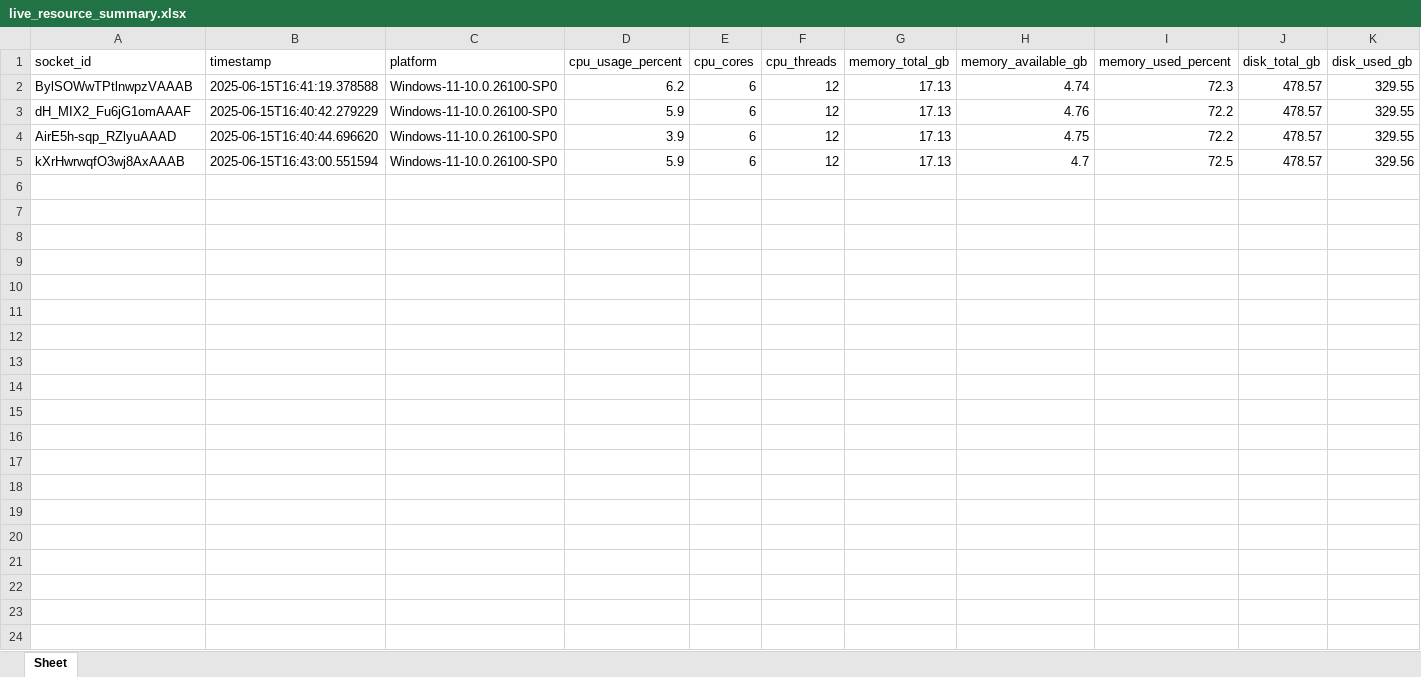
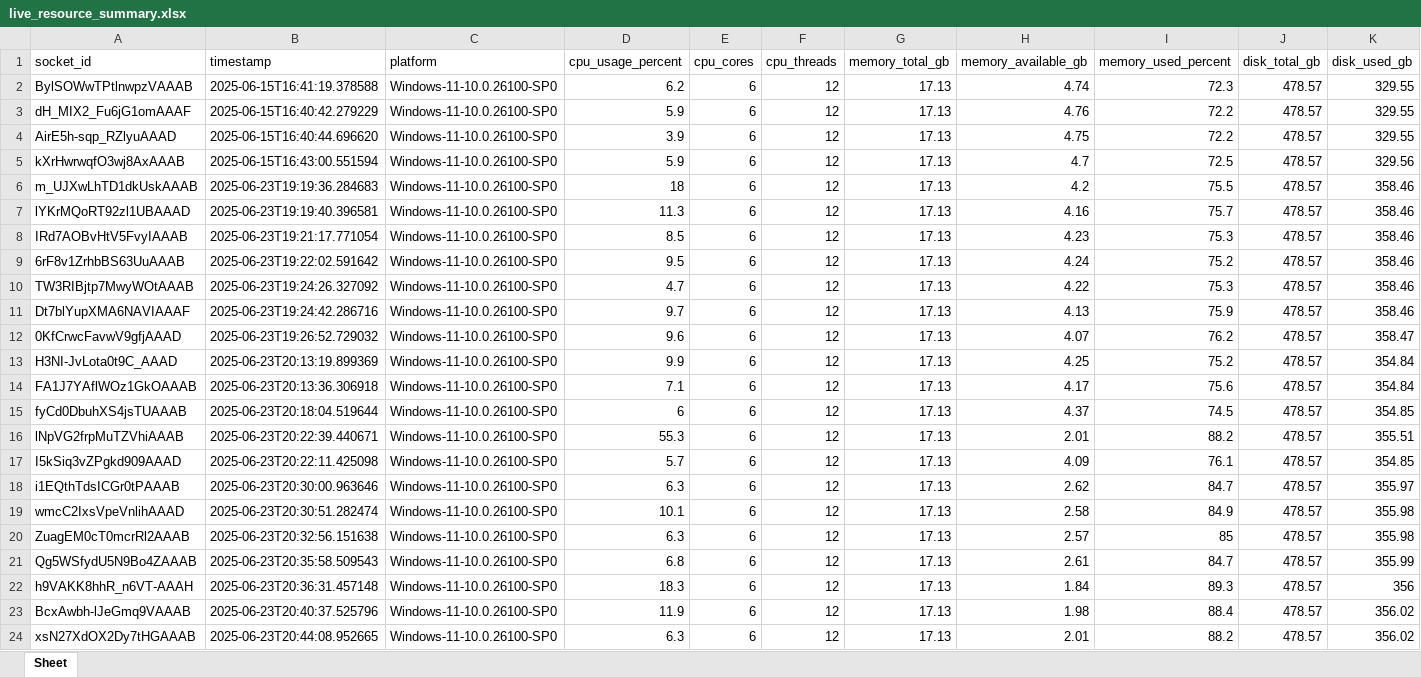
Before and after one commit to cohen-maor/client-server-exercise, an Excel workbook: live_resource_summary.xlsx, sheet Sheet, drawn as a sheet; only a part is shown; values as stored, in another font and other column widths than the file's, no borders; rows hold the shown columns only; the diff names each change by its address in the sheet, - before the commit and + after, or states it on an @@ line.

Commit message:
Add visualization to number of clients connected and average RAM usage

```diff
--- a/live_resource_summary.xlsx (sheet Sheet)
+++ b/live_resource_summary.xlsx (sheet Sheet)
+row 6: m_UJXwLhTD1dkUskAAAB | 2025-06-23T19:19:36.284683 | Windows-11-10.0.26100-SP0 | 18 | 6 | 12 | 17.13 | 4.2 | 75.5 | 478.57 | 358.46
+row 7: lYKrMQoRT92zl1UBAAAD | 2025-06-23T19:19:40.396581 | Windows-11-10.0.26100-SP0 | 11.3 | 6 | 12 | 17.13 | 4.16 | 75.7 | 478.57 | 358.46
+row 8: IRd7AOBvHtV5FvyIAAAB | 2025-06-23T19:21:17.771054 | Windows-11-10.0.26100-SP0 | 8.5 | 6 | 12 | 17.13 | 4.23 | 75.3 | 478.57 | 358.46
+row 9: 6rF8v1ZrhbBS63UuAAAB | 2025-06-23T19:22:02.591642 | Windows-11-10.0.26100-SP0 | 9.5 | 6 | 12 | 17.13 | 4.24 | 75.2 | 478.57 | 358.46
+row 10: TW3RIBjtp7MwyWOtAAAB | 2025-06-23T19:24:26.327092 | Windows-11-10.0.26100-SP0 | 4.7 | 6 | 12 | 17.13 | 4.22 | 75.3 | 478.57 | 358.46
+row 11: Dt7blYupXMA6NAVIAAAF | 2025-06-23T19:24:42.286716 | Windows-11-10.0.26100-SP0 | 9.7 | 6 | 12 | 17.13 | 4.13 | 75.9 | 478.57 | 358.46
+row 12: 0KfCrwcFavwV9gfjAAAD | 2025-06-23T19:26:52.729032 | Windows-11-10.0.26100-SP0 | 9.6 | 6 | 12 | 17.13 | 4.07 | 76.2 | 478.57 | 358.47
+row 13: H3NI-JvLota0t9C_AAAD | 2025-06-23T20:13:19.899369 | Windows-11-10.0.26100-SP0 | 9.9 | 6 | 12 | 17.13 | 4.25 | 75.2 | 478.57 | 354.84
+row 14: FA1J7YAflWOz1GkOAAAB | 2025-06-23T20:13:36.306918 | Windows-11-10.0.26100-SP0 | 7.1 | 6 | 12 | 17.13 | 4.17 | 75.6 | 478.57 | 354.84
+row 15: fyCd0DbuhXS4jsTUAAAB | 2025-06-23T20:18:04.519644 | Windows-11-10.0.26100-SP0 | 6 | 6 | 12 | 17.13 | 4.37 | 74.5 | 478.57 | 354.85
+row 16: lNpVG2frpMuTZVhiAAAB | 2025-06-23T20:22:39.440671 | Windows-11-10.0.26100-SP0 | 55.3 | 6 | 12 | 17.13 | 2.01 | 88.2 | 478.57 | 355.51
+row 17: I5kSiq3vZPgkd909AAAD | 2025-06-23T20:22:11.425098 | Windows-11-10.0.26100-SP0 | 5.7 | 6 | 12 | 17.13 | 4.09 | 76.1 | 478.57 | 354.85
+row 18: i1EQthTdsICGr0tPAAAB | 2025-06-23T20:30:00.963646 | Windows-11-10.0.26100-SP0 | 6.3 | 6 | 12 | 17.13 | 2.62 | 84.7 | 478.57 | 355.97
+row 19: wmcC2IxsVpeVnlihAAAD | 2025-06-23T20:30:51.282474 | Windows-11-10.0.26100-SP0 | 10.1 | 6 | 12 | 17.13 | 2.58 | 84.9 | 478.57 | 355.98
+row 20: ZuagEM0cT0mcrRl2AAAB | 2025-06-23T20:32:56.151638 | Windows-11-10.0.26100-SP0 | 6.3 | 6 | 12 | 17.13 | 2.57 | 85 | 478.57 | 355.98
+row 21: Qg5WSfydU5N9Bo4ZAAAB | 2025-06-23T20:35:58.509543 | Windows-11-10.0.26100-SP0 | 6.8 | 6 | 12 | 17.13 | 2.61 | 84.7 | 478.57 | 355.99
+row 22: h9VAKK8hhR_n6VT-AAAH | 2025-06-23T20:36:31.457148 | Windows-11-10.0.26100-SP0 | 18.3 | 6 | 12 | 17.13 | 1.84 | 89.3 | 478.57 | 356
+row 23: BcxAwbh-lJeGmq9VAAAB | 2025-06-23T20:40:37.525796 | Windows-11-10.0.26100-SP0 | 11.9 | 6 | 12 | 17.13 | 1.98 | 88.4 | 478.57 | 356.02
+row 24: xsN27XdOX2Dy7tHGAAAB | 2025-06-23T20:44:08.952665 | Windows-11-10.0.26100-SP0 | 6.3 | 6 | 12 | 17.13 | 2.01 | 88.2 | 478.57 | 356.02
```
Also changed, not shown: 2 other files.
